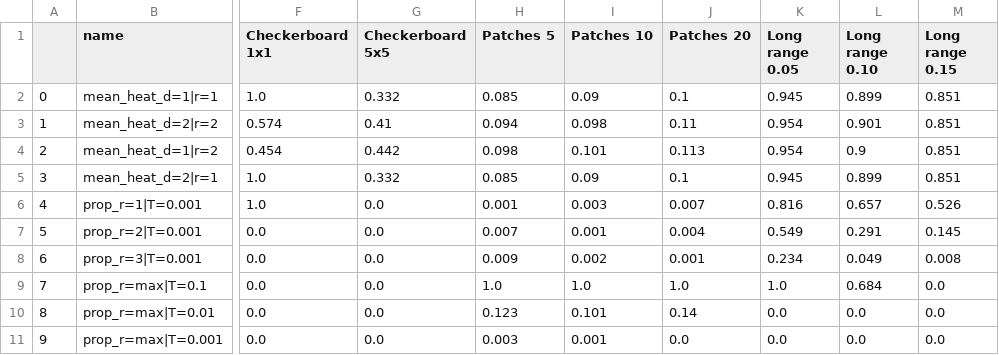
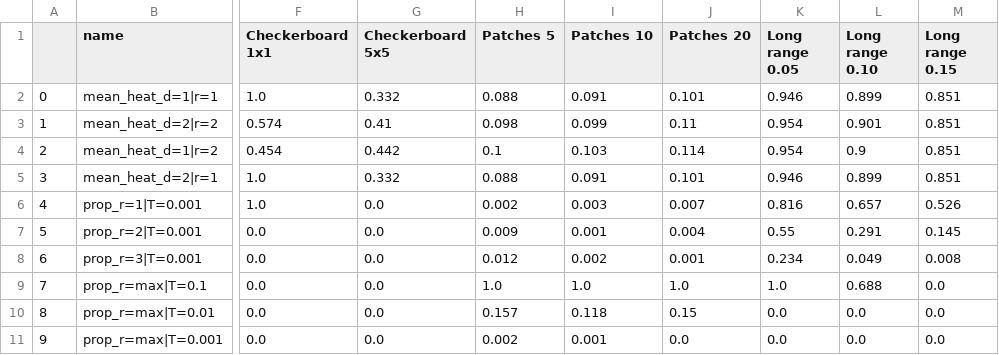
Before and after one commit to matthiasmeester/verbatim_copy_analysis, a CSV file: output/results_mae_test_case_table.csv, drawn as a sheet; only a part is shown, gaps mark what is left out; the diff names each change by its address in the sheet, - before the commit and + after, or states it on an @@ line.

```diff
--- a/output/results_mae_test_case_table.csv
+++ b/output/results_mae_test_case_table.csv
-H2 (Patches 5): 0.085
+H2 (Patches 5): 0.088
-I2 (Patches 10): 0.09
+I2 (Patches 10): 0.091
-J2 (Patches 20): 0.1
+J2 (Patches 20): 0.101
-K2 (Long range 0.05): 0.945
+K2 (Long range 0.05): 0.946
-H3 (Patches 5): 0.094
+H3 (Patches 5): 0.098
-I3 (Patches 10): 0.098
+I3 (Patches 10): 0.099
-H4 (Patches 5): 0.098
+H4 (Patches 5): 0.1
-I4 (Patches 10): 0.101
+I4 (Patches 10): 0.103
-J4 (Patches 20): 0.113
+J4 (Patches 20): 0.114
-H5 (Patches 5): 0.085
+H5 (Patches 5): 0.088
-I5 (Patches 10): 0.09
+I5 (Patches 10): 0.091
-J5 (Patches 20): 0.1
+J5 (Patches 20): 0.101
-K5 (Long range 0.05): 0.945
+K5 (Long range 0.05): 0.946
-H6 (Patches 5): 0.001
+H6 (Patches 5): 0.002
-H7 (Patches 5): 0.007
+H7 (Patches 5): 0.009
-K7 (Long range 0.05): 0.549
+K7 (Long range 0.05): 0.55
-H8 (Patches 5): 0.009
+H8 (Patches 5): 0.012
-L9 (Long range 0.10): 0.684
+L9 (Long range 0.10): 0.688
-H10 (Patches 5): 0.123
+H10 (Patches 5): 0.157
-I10 (Patches 10): 0.101
+I10 (Patches 10): 0.118
-J10 (Patches 20): 0.14
+J10 (Patches 20): 0.15
-H11 (Patches 5): 0.003
+H11 (Patches 5): 0.002
```
Also changed, not shown: output/results_mae_category_table.csv, 1 other file.
